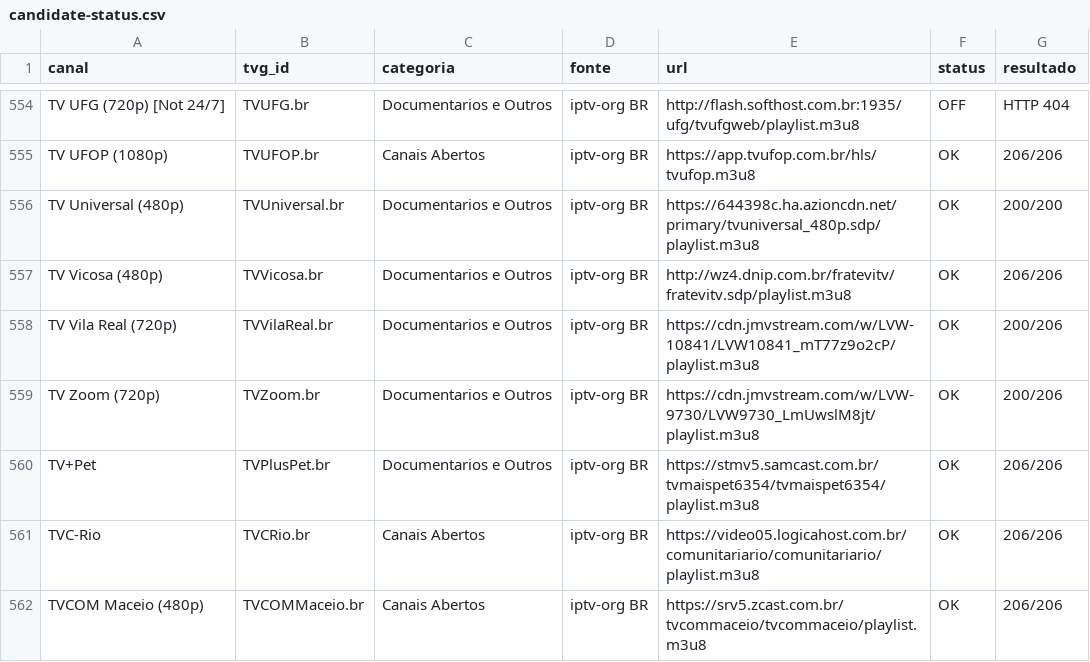
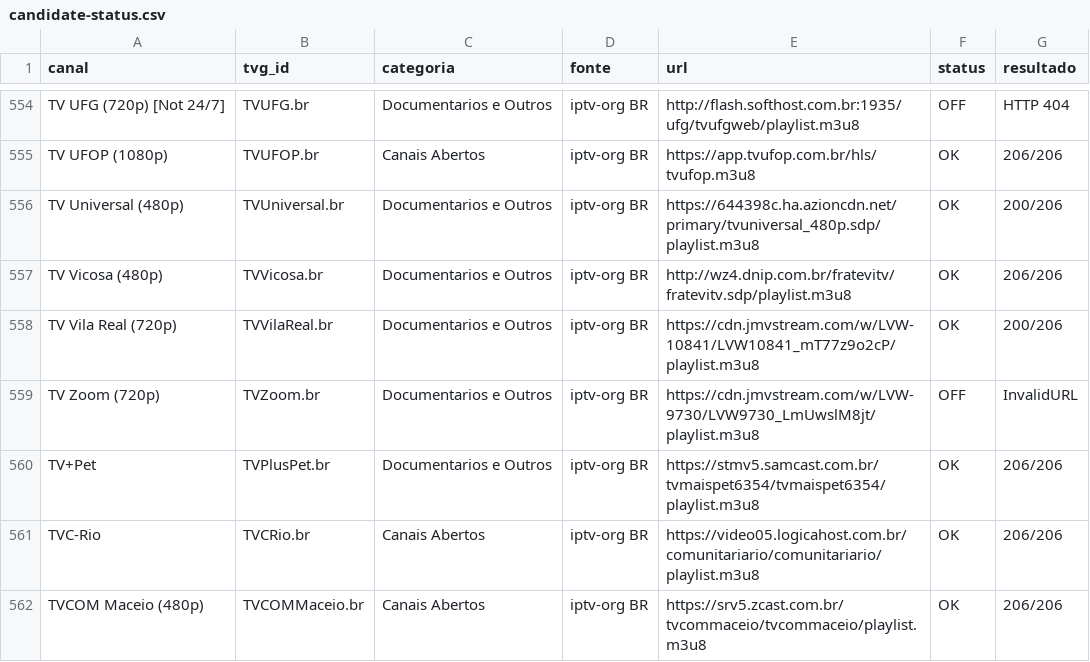
Before and after one commit to feijaum/iptv, a CSV file: candidate-status.csv, drawn as a sheet; only a part is shown, gaps mark what is left out; the diff covers the shown part only.

```diff
--- a/candidate-status.csv
+++ b/candidate-status.csv
@@ -555,6 +555,6 @@ TV UFG (720p) [Not 24/7],TVUFG.br,Documentarios e Outros,iptv-org BR,http://flas
 TV UFOP (1080p),TVUFOP.br,Canais Abertos,iptv-org BR,https://app.tvufop.com.br/hls/tvufop.m3u8,OK,206/206
-TV Universal (480p),TVUniversal.br,Documentarios e Outros,iptv-org BR,https://644398c.ha.azioncdn.net/primary/tvuniversal_480p.sdp/playlist.m3u8,OK,200/200
+TV Universal (480p),TVUniversal.br,Documentarios e Outros,iptv-org BR,https://644398c.ha.azioncdn.net/primary/tvuniversal_480p.sdp/playlist.m3u8,OK,200/206
 TV Vicosa (480p),TVVicosa.br,Documentarios e Outros,iptv-org BR,http://wz4.dnip.com.br/fratevitv/fratevitv.sdp/playlist.m3u8,OK,206/206
 TV Vila Real (720p),TVVilaReal.br,Documentarios e Outros,iptv-org BR,https://cdn.jmvstream.com/w/LVW-10841/LVW10841_mT77z9o2cP/playlist.m3u8,OK,200/206
-TV Zoom (720p),TVZoom.br,Documentarios e Outros,iptv-org BR,https://cdn.jmvstream.com/w/LVW-9730/LVW9730_LmUwslM8jt/playlist.m3u8,OK,200/206
+TV Zoom (720p),TVZoom.br,Documentarios e Outros,iptv-org BR,https://cdn.jmvstream.com/w/LVW-9730/LVW9730_LmUwslM8jt/playlist.m3u8,OFF,InvalidURL
 TV+Pet,TVPlusPet.br,Documentarios e Outros,iptv-org BR,https://stmv5.samcast.com.br/tvmaispet6354/tvmaispet6354/playlist.m3u8,OK,206/206
```
Also changed, not shown: 1 removed row and 85 edited cells elsewhere in this file, stream-status.csv, 3 other files.
